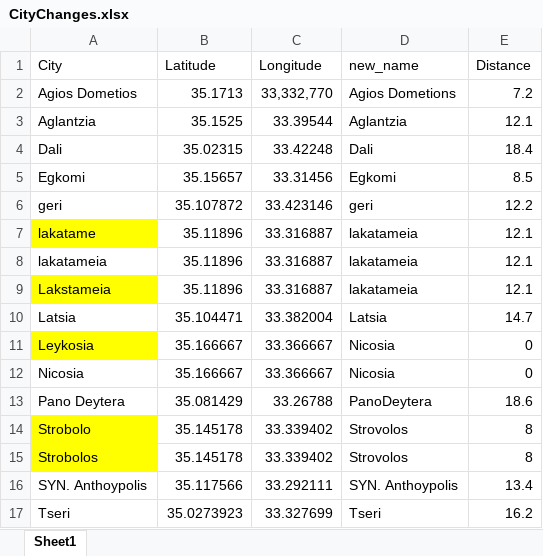
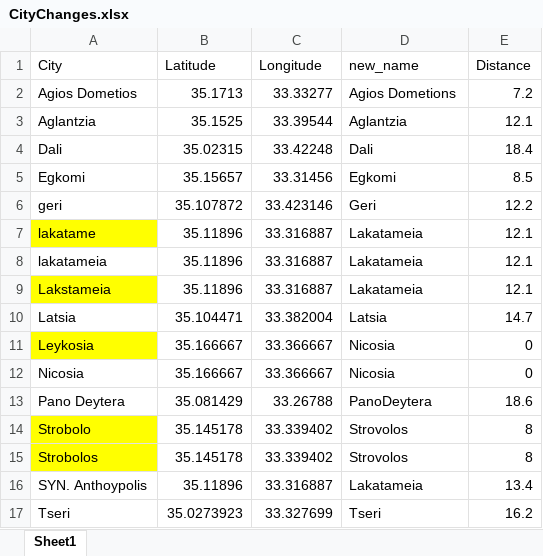
Before and after one commit to pmfs-alves/BCDS_Proj2_MktBasket, an Excel workbook: data/CityChanges.xlsx, sheet Sheet1, drawn as a sheet; values as stored, in another font and other column widths than the file's, no borders; the diff names each change by its address in the sheet, - before the commit and + after, or states it on an @@ line.

```diff
--- a/data/CityChanges.xlsx (sheet Sheet1)
+++ b/data/CityChanges.xlsx (sheet Sheet1)
-C2 (Longitude): 33,332,770
+C2 (Longitude): 33.33277
-D6 (new_name): geri
+D6 (new_name): Geri
-D7:D9 (new_name): lakatameia
+D7:D9 (new_name): Lakatameia
-B16 (Latitude): 35.117566
+B16 (Latitude): 35.11896
-C16 (Longitude): 33.292111
+C16 (Longitude): 33.316887
-D16 (new_name): SYN. Anthoypolis
+D16 (new_name): Lakatameia
```
Also changed, not shown: 1 other file.
